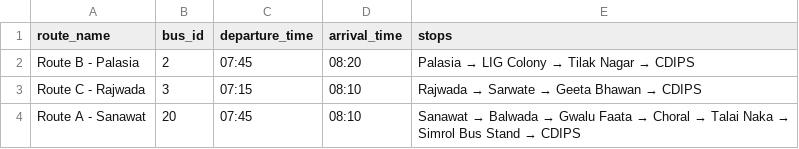
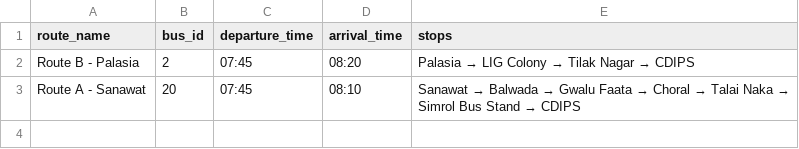
Before and after one commit to suyog254/collage-bus-tracking-app, a CSV file: backup_routes.csv, drawn as a sheet; the diff names each change by its address in the sheet, - before the commit and + after, or states it on an @@ line.

```diff
--- a/backup_routes.csv
+++ b/backup_routes.csv
-row 3: Route C - Rajwada | 3 | 07:15 | 08:10 | Rajwada → Sarwate → Geeta Bhawan → CDIPS
```
Also changed, not shown: 1 other file.
